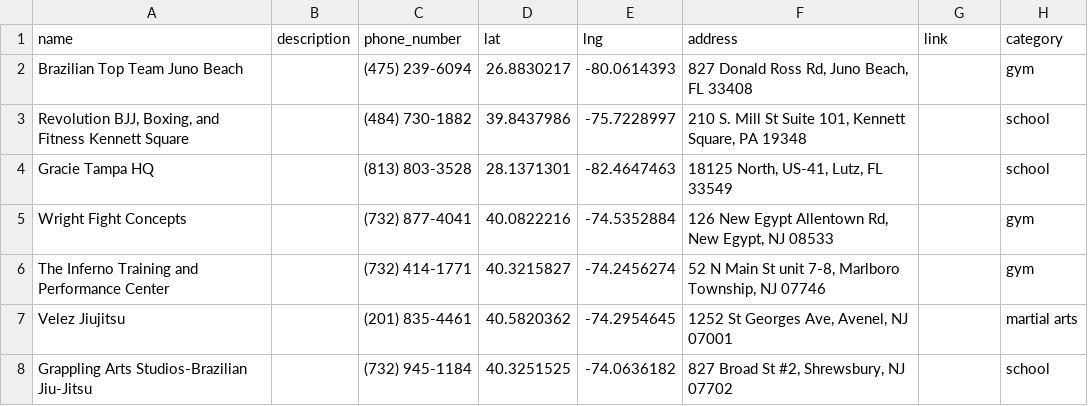
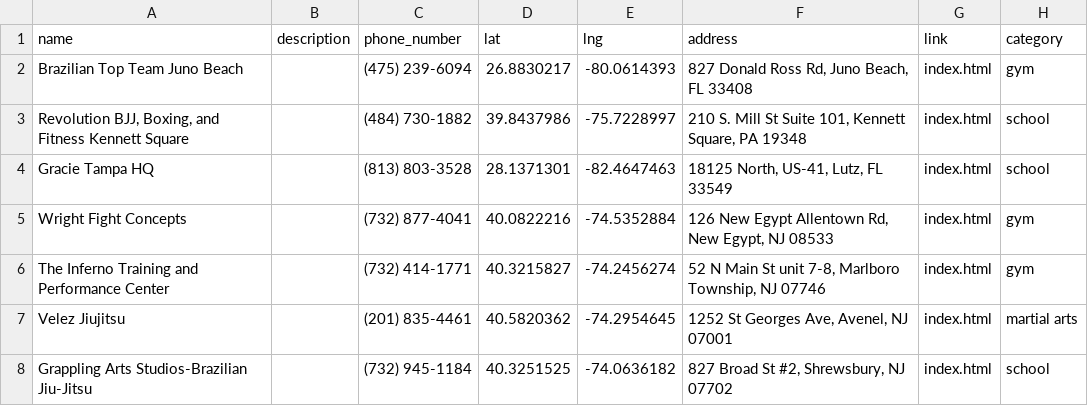
Before and after one commit to davincikab/leaflet_zipcodes, a CSV file: data.csv, drawn as a sheet.

Commit message:
Custom cards and data updates

```diff
--- a/data.csv
+++ b/data.csv
@@ -1,8 +1,8 @@
 name,description,phone_number,lat,lng,address,link,category
-Brazilian Top Team Juno Beach,,(475) 239-6094,26.8830217,-80.0614393,"827 Donald Ross Rd, Juno Beach, FL 33408",,gym
-"Revolution BJJ, Boxing, and Fitness Kennett Square",,(484) 730-1882,39.8437986,-75.7228997,"210 S. Mill St Suite 101, Kennett Square, PA 19348",,school
-Gracie Tampa HQ,,(813) 803-3528,28.1371301,-82.4647463,"18125 North, US-41, Lutz, FL 33549",,school
-Wright Fight Concepts,,(732) 877-4041,40.0822216,-74.5352884,"126 New Egypt Allentown Rd, New Egypt, NJ 08533",,gym
-The Inferno Training and Performance Center,,(732) 414-1771,40.3215827,-74.2456274,"52 N Main St unit 7-8, Marlboro Township, NJ 07746",,gym
-Velez Jiujitsu,,(201) 835-4461,40.5820362,-74.2954645,"1252 St Georges Ave, Avenel, NJ 07001",,martial arts
-Grappling Arts Studios-Brazilian Jiu-Jitsu,,(732) 945-1184,40.3251525,-74.0636182,"827 Broad St #2, Shrewsbury, NJ 07702",,school
+Brazilian Top Team Juno Beach,,(475) 239-6094,26.8830217,-80.0614393,"827 Donald Ross Rd, Juno Beach, FL 33408",index.html,gym
+"Revolution BJJ, Boxing, and Fitness Kennett Square",,(484) 730-1882,39.8437986,-75.7228997,"210 S. Mill St Suite 101, Kennett Square, PA 19348",index.html,school
+Gracie Tampa HQ,,(813) 803-3528,28.1371301,-82.4647463,"18125 North, US-41, Lutz, FL 33549",index.html,school
+Wright Fight Concepts,,(732) 877-4041,40.0822216,-74.5352884,"126 New Egypt Allentown Rd, New Egypt, NJ 08533",index.html,gym
+The Inferno Training and Performance Center,,(732) 414-1771,40.3215827,-74.2456274,"52 N Main St unit 7-8, Marlboro Township, NJ 07746",index.html,gym
+Velez Jiujitsu,,(201) 835-4461,40.5820362,-74.2954645,"1252 St Georges Ave, Avenel, NJ 07001",index.html,martial arts
+Grappling Arts Studios-Brazilian Jiu-Jitsu,,(732) 945-1184,40.3251525,-74.0636182,"827 Broad St #2, Shrewsbury, NJ 07702",index.html,school
```
Also changed, not shown: 5 other files.
